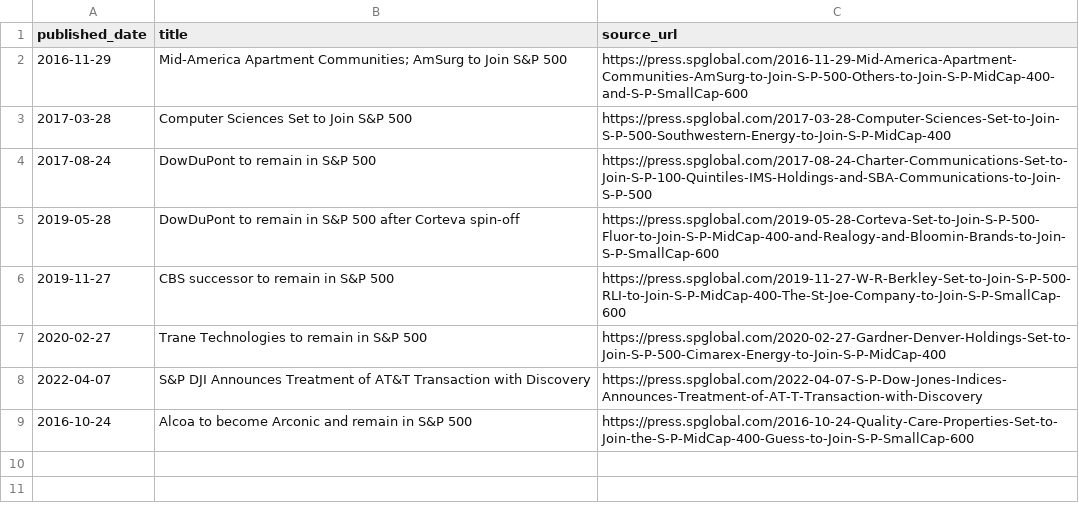
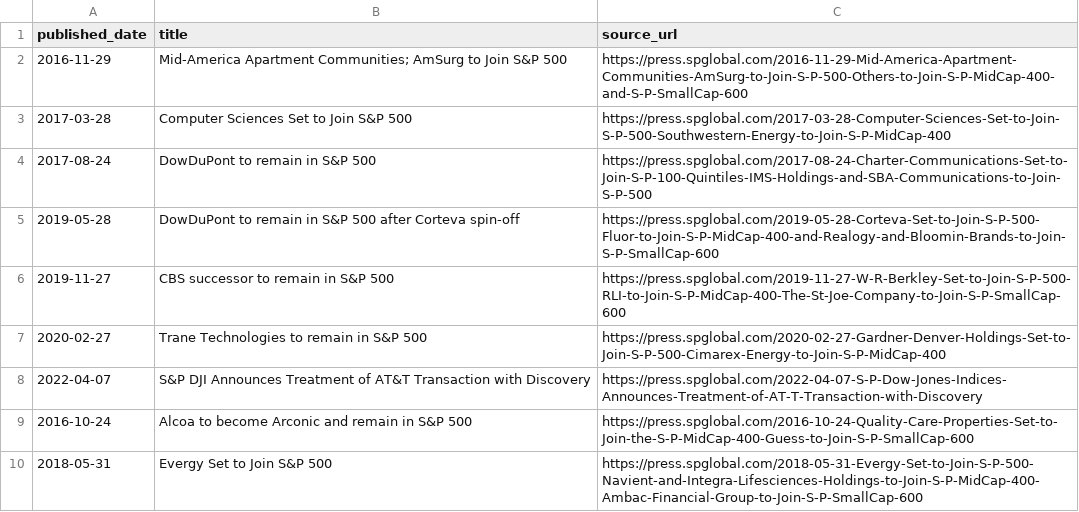
Before and after one commit to herdsignal/herdsignal, a CSV file: data/herd/corporate_continuity_release_claims.csv, drawn as a sheet.

```diff
--- a/data/herd/corporate_continuity_release_claims.csv
+++ b/data/herd/corporate_continuity_release_claims.csv
@@ -9 +9,2 @@ published_date,title,source_url
 2016-10-24,Alcoa to become Arconic and remain in S&P 500,https://press.spglobal.com/2016-10-24-Quality-Care-Properties-Set-to-Join-the-S-P-MidCap-400-Guess-to-Join-S-P-SmallCap-600
+2018-05-31,Evergy Set to Join S&P 500,https://press.spglobal.com/2018-05-31-Evergy-Set-to-Join-S-P-500-Navient-and-Integra-Lifesciences-Holdings-to-Join-S-P-MidCap-400-Ambac-Financial-Group-to-Join-S-P-SmallCap-600
```
Also changed, not shown: data/herd/corporate_continuity_claims.csv, data/herd/corporate_continuity_filing_claims.csv.
